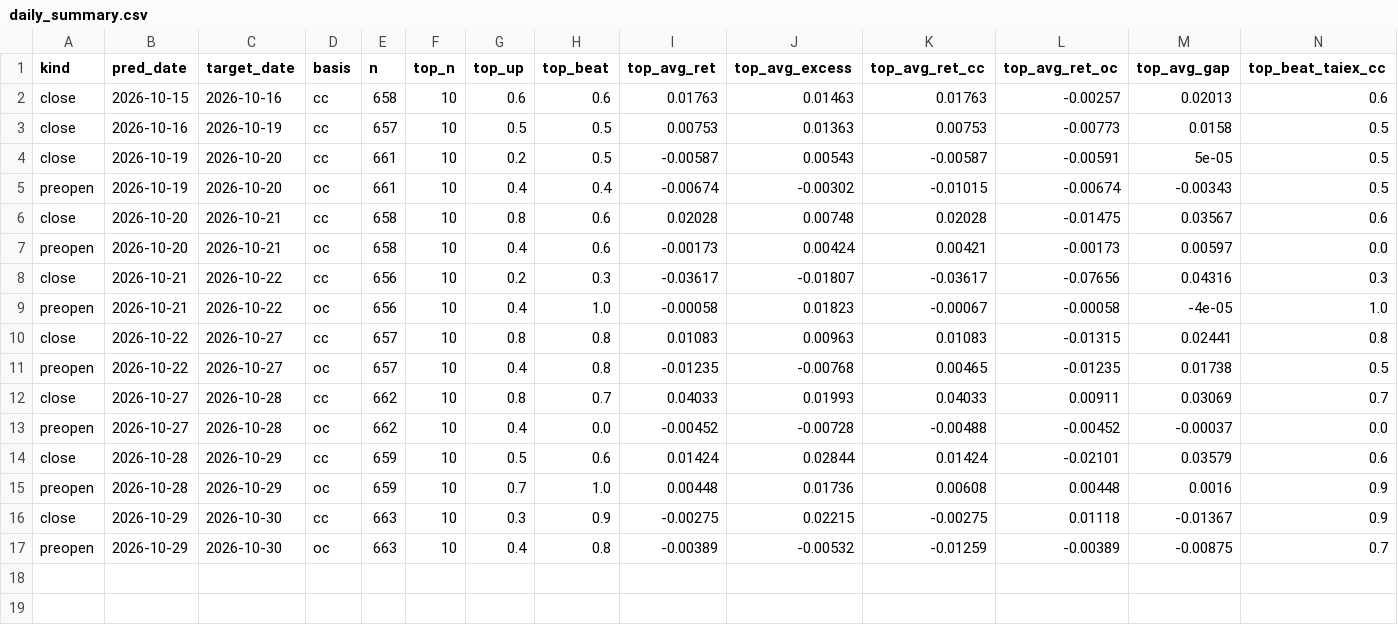
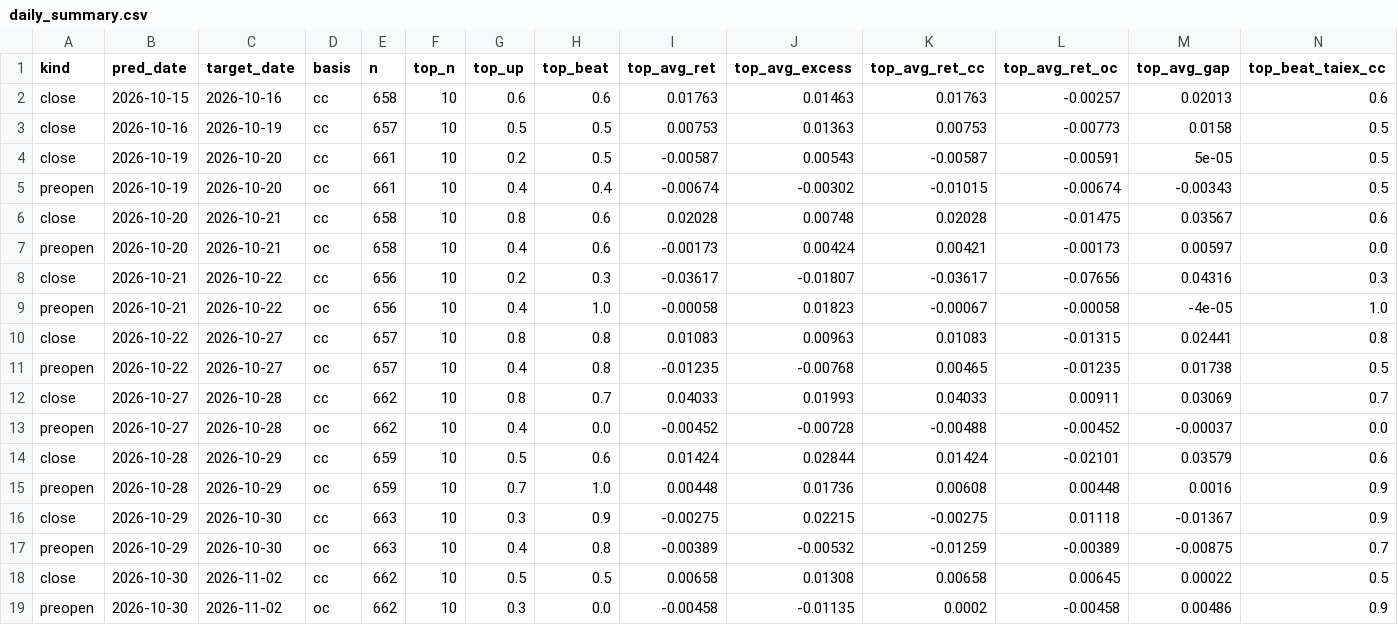
Before and after one commit to ayewin-ai/tw-quant, a CSV file: reports/archive/daily_summary.csv, drawn as a sheet; only a part is shown; rows hold the shown columns only; the diff names each change by its address in the sheet, - before the commit and + after, or states it on an @@ line.

```diff
--- a/reports/archive/daily_summary.csv
+++ b/reports/archive/daily_summary.csv
+row 18: close | 2026-10-30 | 2026-11-02 | cc | 662 | 10 | 0.5 | 0.5 | 0.00658 | 0.01308 | 0.00658 | 0.00645 | 0.00022 | 0.5
+row 19: preopen | 2026-10-30 | 2026-11-02 | oc | 662 | 10 | 0.3 | 0.0 | -0.00458 | -0.01135 | 0.0002 | -0.00458 | 0.00486 | 0.9
```
Also changed, not shown: reports/performance_log.csv, reports/performance_log_preopen.csv, 33 other files.
